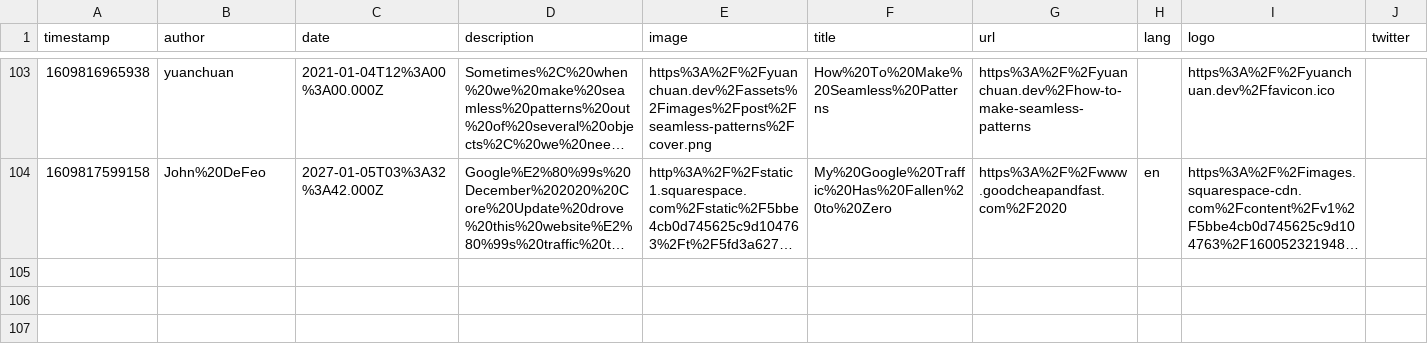
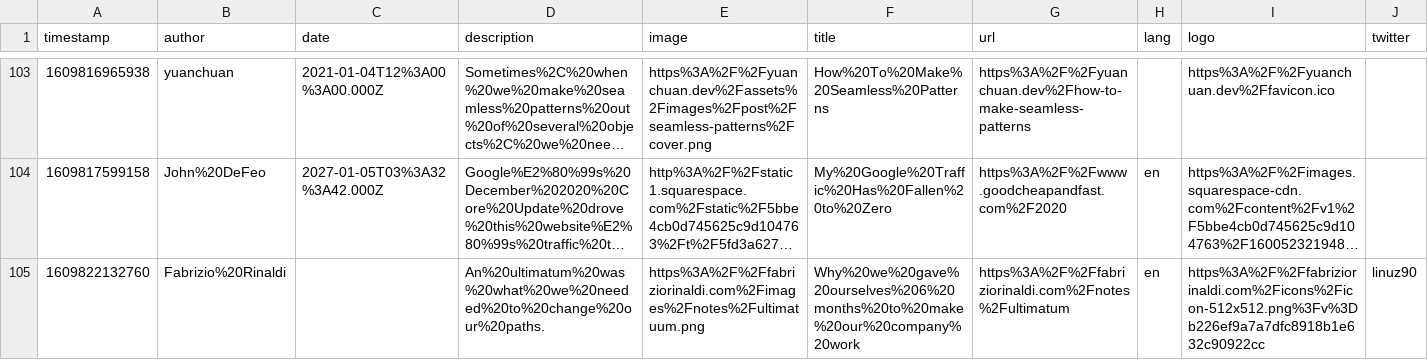
Before and after one commit to franky47/cms, a CSV file: reading-list.csv, drawn as a sheet; only a part is shown, gaps mark what is left out; long unchanged cells end in …; the diff names each change by its address in the sheet, - before the commit and + after, or states it on an @@ line.

Commit message:
gitrows: Add https://fabriziorinaldi.com/notes/ultimatum

```diff
--- a/reading-list.csv
+++ b/reading-list.csv
+row 105: 1609822132760 | Fabrizio%20Rinaldi |  | An%20ultimatum%20was%20what%20we%20needed%20to%20change%20our%20paths. | https%3A%2F%2Ffabriziorinaldi.com%2Fimages%2Fnotes%2Fultimatuum.png | Why%20we%20gave%20ourselves%206%20months%20to%20make%20our%20company%20work | https%3A%2F%2Ffabriziorinaldi.com%2Fnotes%2Fultimatum | en | https%3A%2F%2Ffabriziorinaldi.com%2Ficons%2Ficon-512x512.png%3Fv%3Db226ef9a7a7dfc8918b1e632c90922cc | linuz90
```
